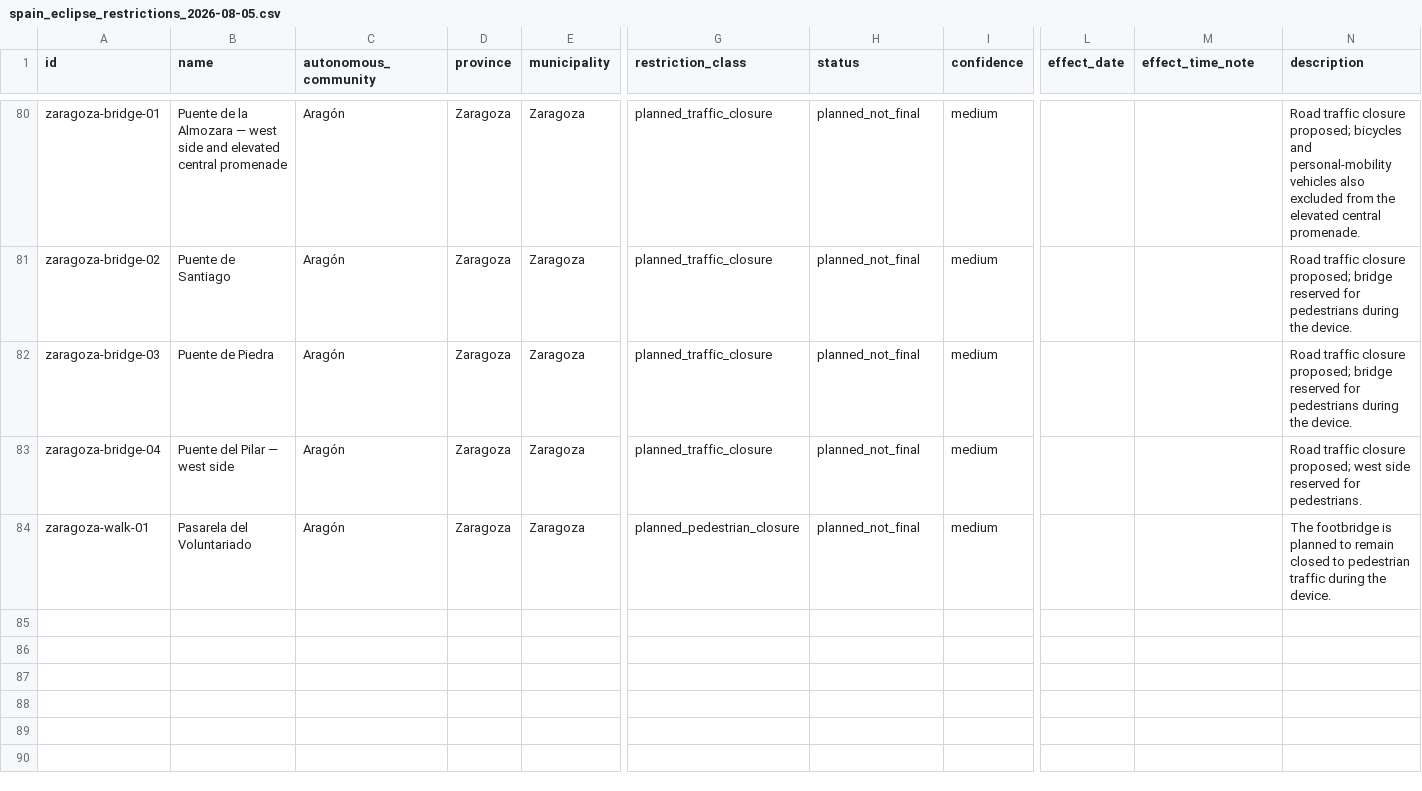
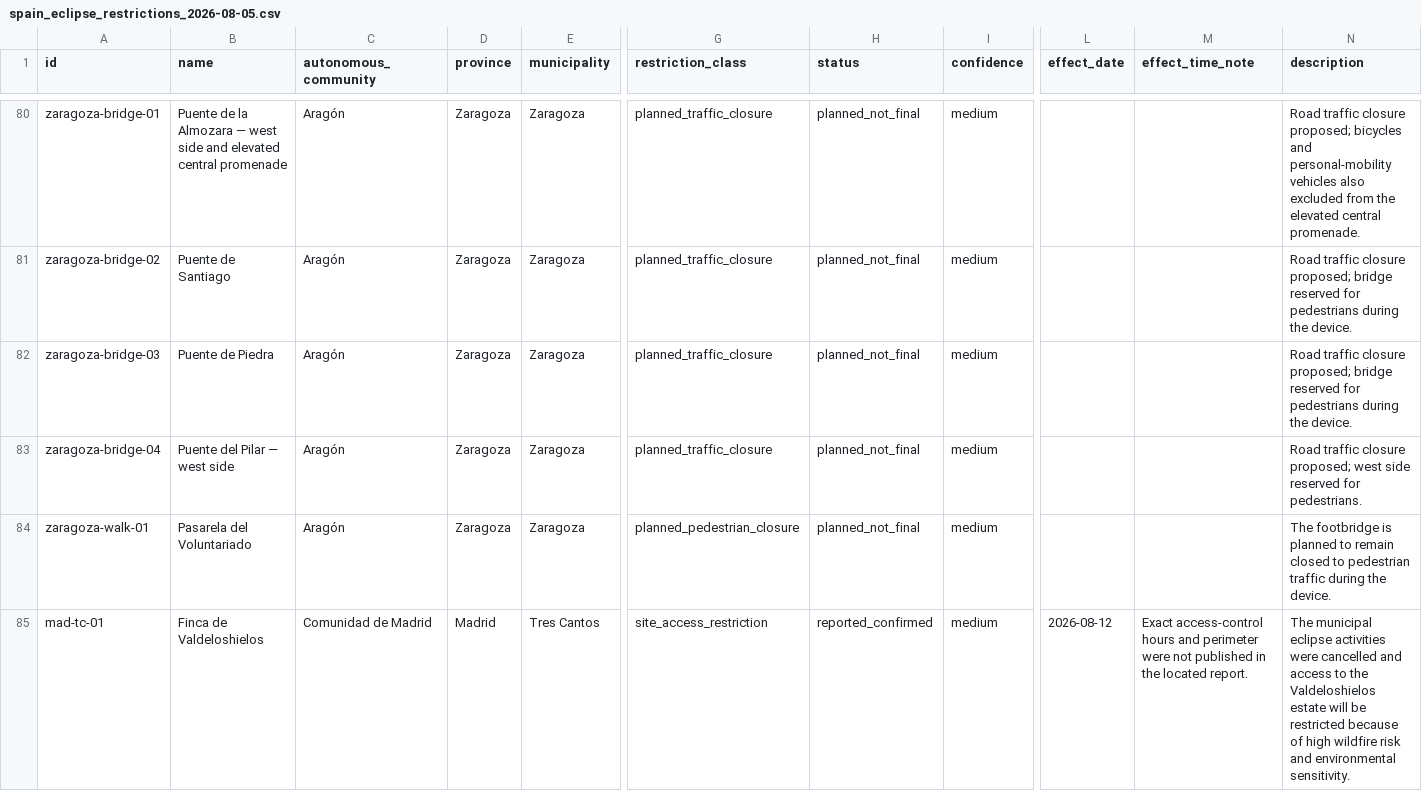
Before and after one commit to krmarci/Eclipse2026, a CSV file: data/restrictions/spain_eclipse_restrictions_2026-08-05.csv, drawn as a sheet; only a part is shown, gaps mark what is left out; rows hold the shown columns only; the diff names each change by its address in the sheet, - before the commit and + after, or states it on an @@ line.

```diff
--- a/data/restrictions/spain_eclipse_restrictions_2026-08-05.csv
+++ b/data/restrictions/spain_eclipse_restrictions_2026-08-05.csv
+row 85: mad-tc-01 | Finca de Valdeloshielos | Comunidad de Madrid | Madrid | Tres Cantos | site_access_restriction | reported_confirmed | medium | 2026-08-12 | Exact access-control hours and perimeter were not published in the located report. | The municipal eclipse activities were cancelled and access to the Valdeloshielos estate will be restricted because of high wildfire risk and environmental sensitivity.
```
Also changed, not shown: 3 other files.
